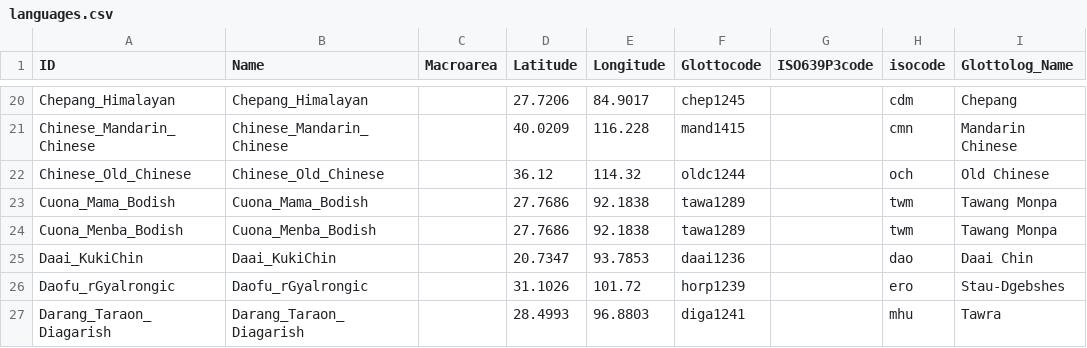
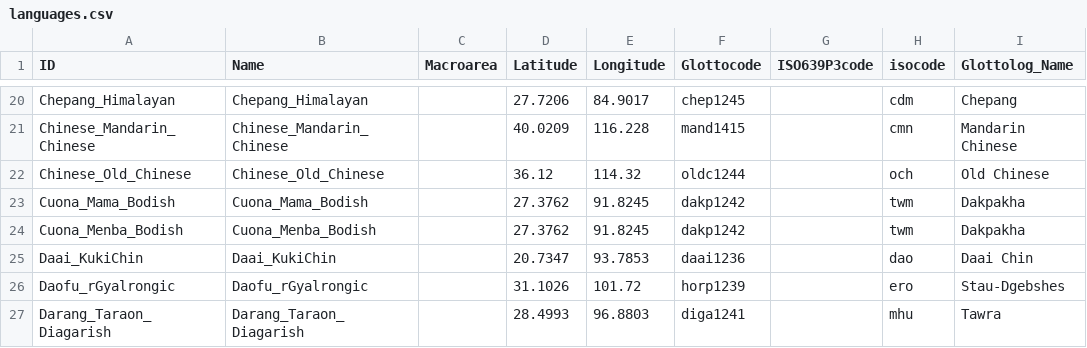
Before and after one commit to phlorest/zhang_et_al2019, a CSV file: cldf/languages.csv, drawn as a sheet; only a part is shown, gaps mark what is left out.

```diff
--- a/cldf/languages.csv
+++ b/cldf/languages.csv
@@ -22,4 +22,4 @@ Chinese_Mandarin_Chinese,Chinese_Mandarin_Chinese,,40.0209,116.228,mand1415,,cmn
 Chinese_Old_Chinese,Chinese_Old_Chinese,,36.12,114.32,oldc1244,,och,Old Chinese
-Cuona_Mama_Bodish,Cuona_Mama_Bodish,,27.7686,92.1838,tawa1289,,twm,Tawang Monpa
-Cuona_Menba_Bodish,Cuona_Menba_Bodish,,27.7686,92.1838,tawa1289,,twm,Tawang Monpa
+Cuona_Mama_Bodish,Cuona_Mama_Bodish,,27.3762,91.8245,dakp1242,,twm,Dakpakha
+Cuona_Menba_Bodish,Cuona_Menba_Bodish,,27.3762,91.8245,dakp1242,,twm,Dakpakha
 Daai_KukiChin,Daai_KukiChin,,20.7347,93.7853,daai1236,,dao,Daai Chin
```
Also changed, not shown: cldf/trees.csv, 7 other files.
